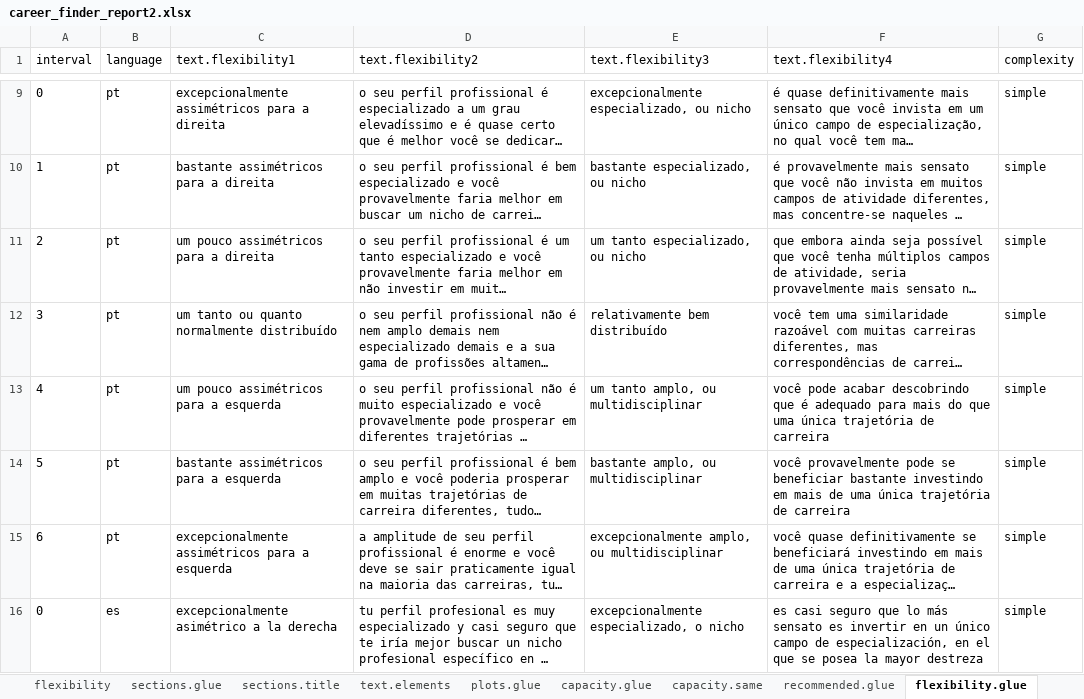
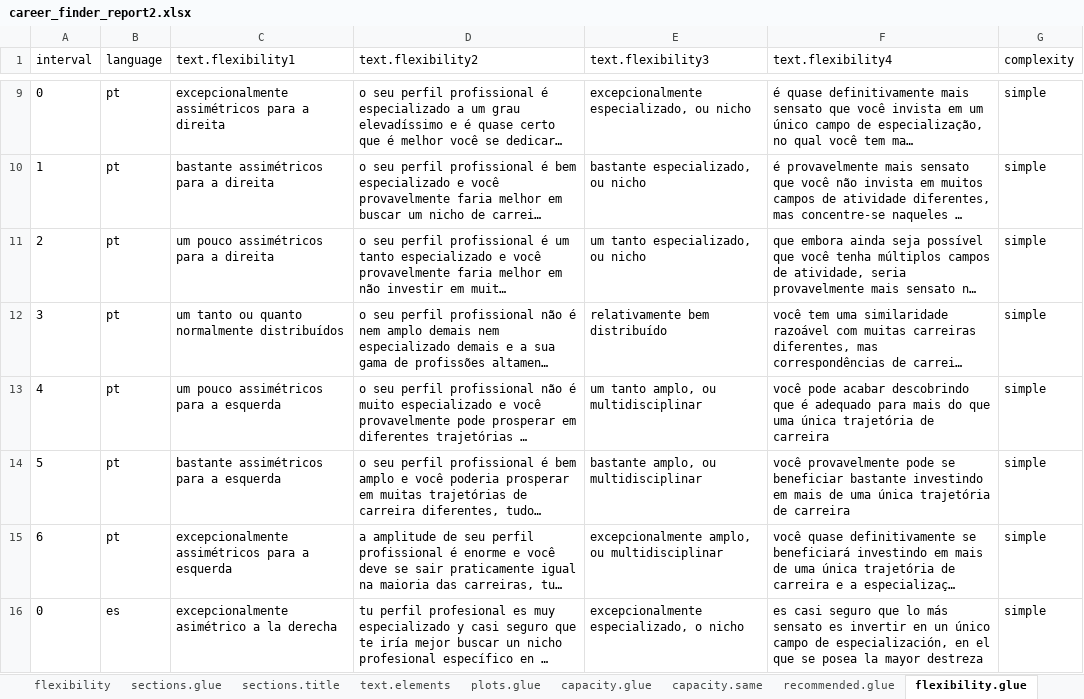
Before and after one commit to CaoBittencourt/atlas-career-guide, an Excel workbook: Reports/Matching Report/career_finder_report2.xlsx, sheet flexibility.glue, drawn as a sheet; only a part is shown, gaps mark what is left out; long unchanged cells end in …; values as stored, in another font and other column widths than the file's, no borders; charts and pictures not drawn; the diff names each change by its address in the sheet, - before the commit and + after, or states it on an @@ line.

```diff
--- a/Reports/Matching Report/career_finder_report2.xlsx (sheet flexibility.glue)
+++ b/Reports/Matching Report/career_finder_report2.xlsx (sheet flexibility.glue)
-C12 (text.flexibility1): um tanto ou quanto normalmente distribuído
+C12 (text.flexibility1): um tanto ou quanto normalmente distribuídos
```
Also changed, not shown: sheet sections, sheet sections.glue, hidden cells, 9 other files.
